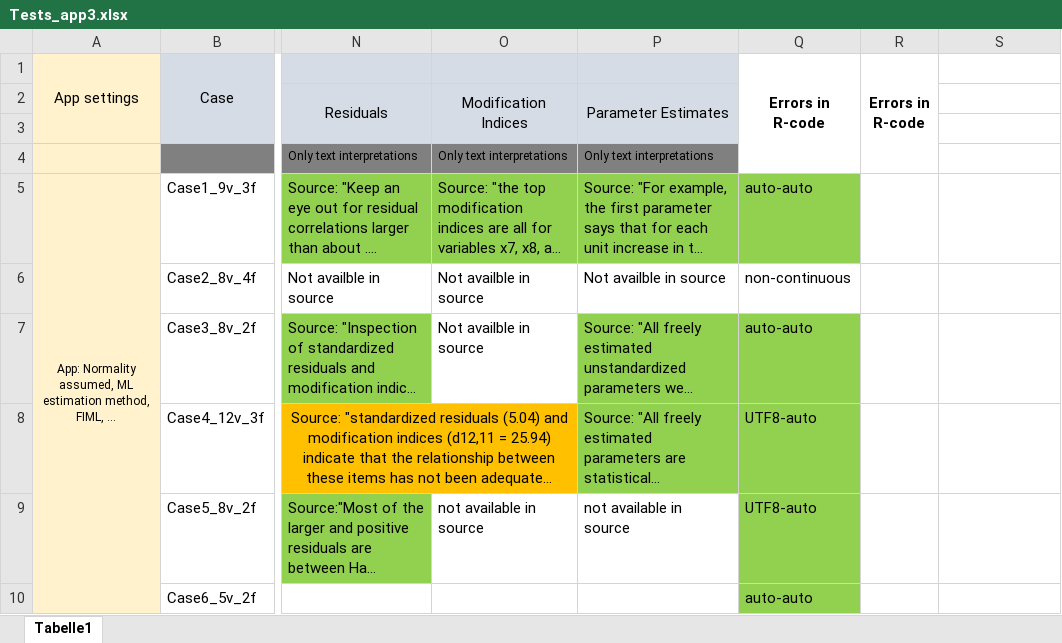
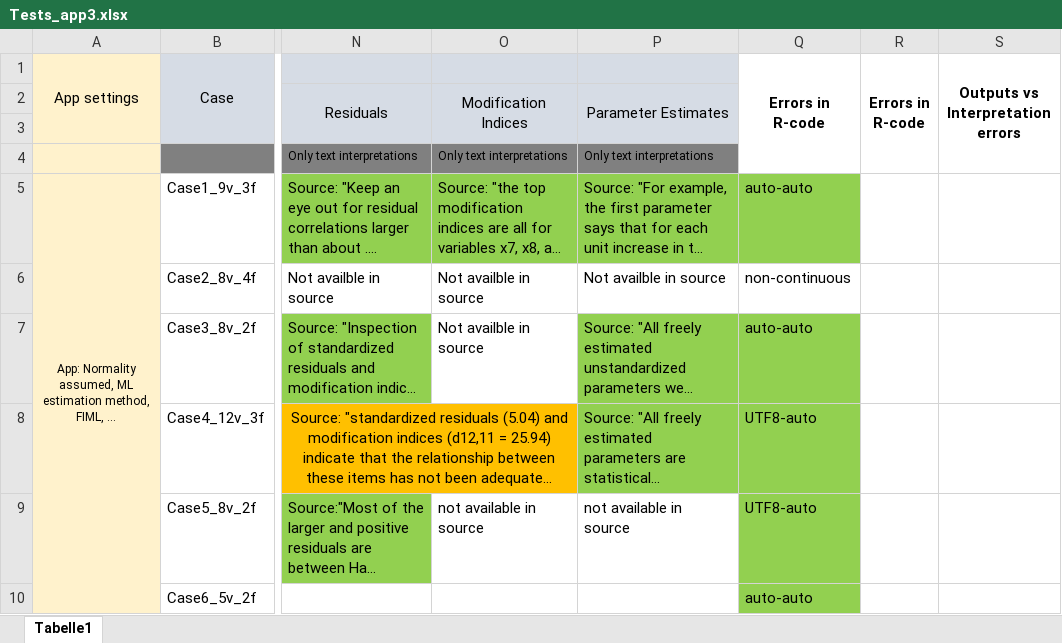
Before and after one commit to Statsomat/Datasets, an Excel workbook: Tests_app3.xlsx, sheet Tabelle1, drawn as a sheet; only a part is shown, gaps mark what is left out; long unchanged cells end in …; values as stored, in another font and other column widths than the file's, no borders; the diff names each change by its address in the sheet, - before the commit and + after, or states it on an @@ line.

```diff
--- a/Tests_app3.xlsx (sheet Tabelle1)
+++ b/Tests_app3.xlsx (sheet Tabelle1)
-S1: (empty)
+S1: Outputs vs Interpretation errors
+S1:S4 merged
```
Also changed, not shown: 1 other file.
